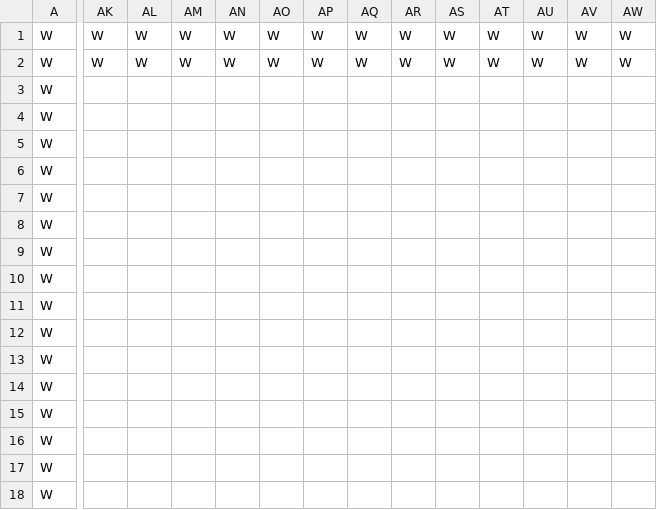
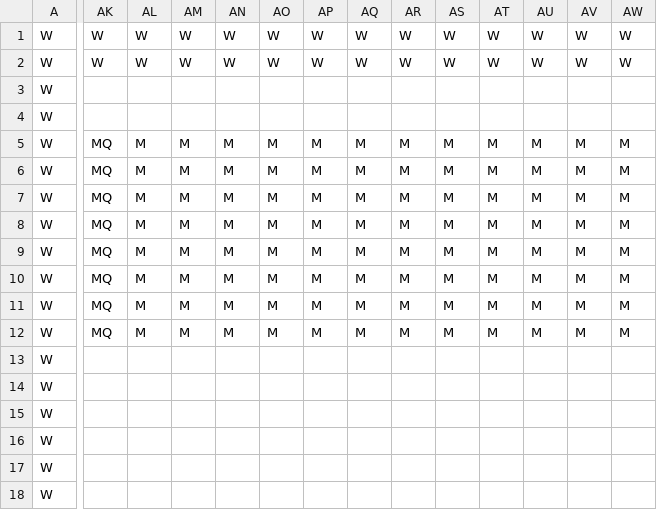
Before and after one commit to TobyMCGames/SP1Framework, a CSV file: SP1Framework/Maps/TestMap.csv, drawn as a sheet; only a part is shown, gaps mark what is left out; the diff covers the shown part only; the diff names each change by its address in the sheet, - before the commit and + after, or states it on an @@ line.

```diff
--- a/SP1Framework/Maps/TestMap.csv
+++ b/SP1Framework/Maps/TestMap.csv
-AK5:AK12: (empty)
+AK5:AK12: MQ
-AL5:AL12: (empty)
+AL5:AL12: M
-AM5:AM12: (empty)
+AM5:AM12: M
-AN5:AN12: (empty)
+AN5:AN12: M
-AO5:AO12: (empty)
+AO5:AO12: M
-AP5:AP12: (empty)
+AP5:AP12: M
-AQ5:AQ12: (empty)
+AQ5:AQ12: M
-AR5:AR12: (empty)
+AR5:AR12: M
-AS5:AS12: (empty)
+AS5:AS12: M
-AT5:AT12: (empty)
+AT5:AT12: M
-AU5:AU12: (empty)
+AU5:AU12: M
-AV5:AV12: (empty)
+AV5:AV12: M
-AW5:AW12: (empty)
+AW5:AW12: M
```
Also changed, not shown: 24 edited cells elsewhere in this file, 7 other files.
